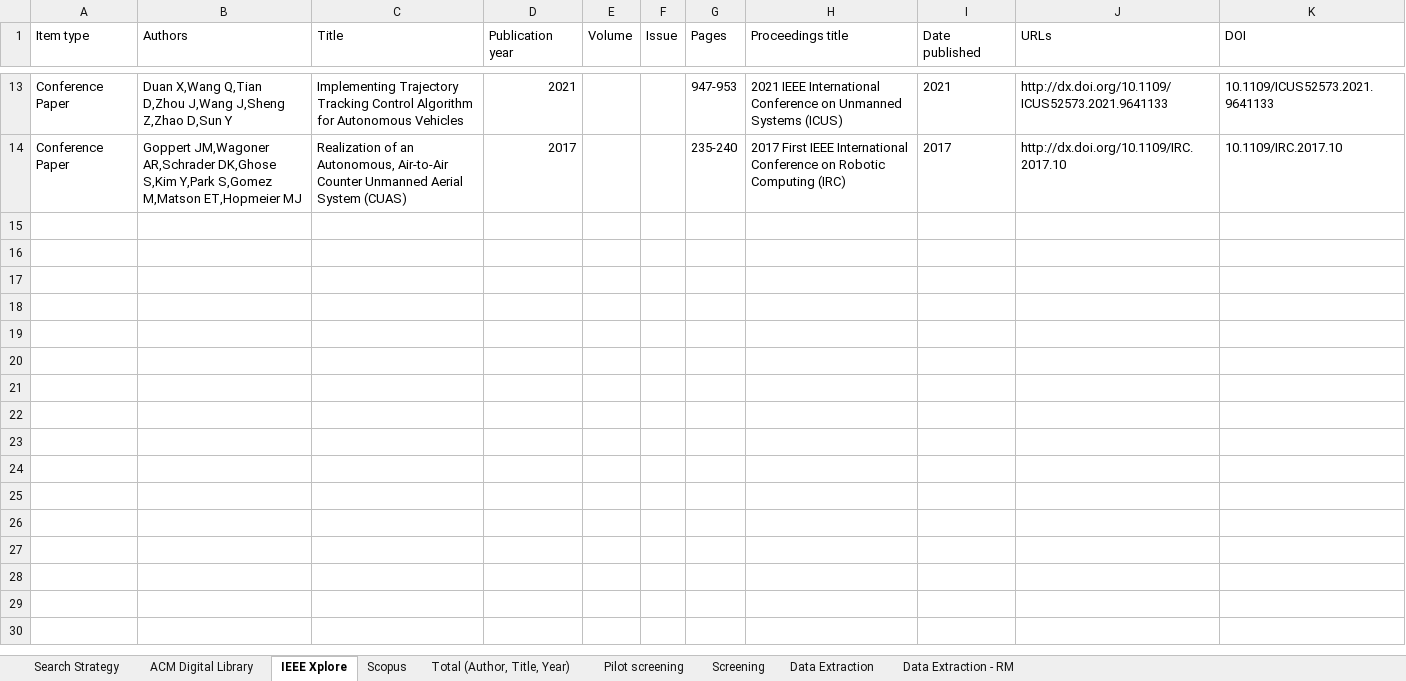
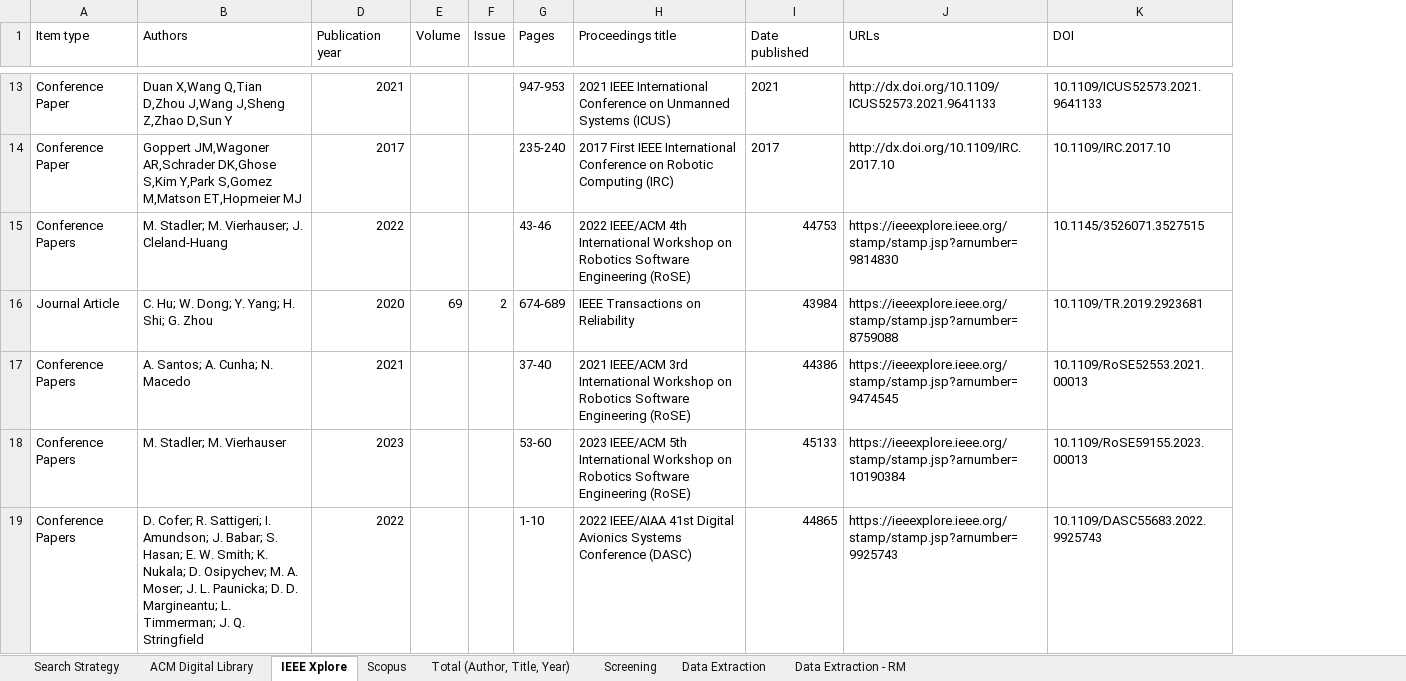
Before and after one commit to ros-rvft/ros-rvft.github.io, an Excel workbook: replication_package_extras/literature_review.xlsx, sheet IEEE Xplore, drawn as a sheet; only a part is shown, gaps mark what is left out; values as stored, in another font and other column widths than the file's, no borders; removed rows and columns are numbered as before the commit, all else as after; the diff covers the shown part only; the diff names each change by its address in the sheet, - before the commit and + after, or states it on an @@ line.

Commit message:
Update with new papers after peer-review
Signed-off-by: Ricardo D. Caldas <18559295+rdinizcal@users.noreply.github.com>

```diff
--- a/replication_package_extras/literature_review.xlsx (sheet IEEE Xplore)
+++ b/replication_package_extras/literature_review.xlsx (sheet IEEE Xplore)
-sheet tab: Pilot screening
@@ column C (Title) hidden, rows 13-14: Implementing Trajectory Tracking Control Algorithm for Autonomous Vehicles | Realization of an Autonomous, Air-to-Air Counter Unmanned Aerial System (CUAS) @@
+row 15: Conference Papers | M. Stadler; M. Vierhauser; J. Cleland-Huang | 2022 |  |  | 43-46 | 2022 IEEE/ACM 4th International Workshop on Robotics Software Engineering (RoSE) | 44753 | https://ieeexplore.ieee.org/stamp/stamp.jsp?arnumber=9814830 | 10.1145/3526071.3527515
+row 16: Journal Article | C. Hu; W. Dong; Y. Yang; H. Shi; G. Zhou | 2020 | 69 | 2 | 674-689 | IEEE Transactions on Reliability | 43984 | https://ieeexplore.ieee.org/stamp/stamp.jsp?arnumber=8759088 | 10.1109/TR.2019.2923681
+row 17: Conference Papers | A. Santos; A. Cunha; N. Macedo | 2021 |  |  | 37-40 | 2021 IEEE/ACM 3rd International Workshop on Robotics Software Engineering (RoSE) | 44386 | https://ieeexplore.ieee.org/stamp/stamp.jsp?arnumber=9474545 | 10.1109/RoSE52553.2021.00013
+row 18: Conference Papers | M. Stadler; M. Vierhauser | 2023 |  |  | 53-60 | 2023 IEEE/ACM 5th International Workshop on Robotics Software Engineering (RoSE) | 45133 | https://ieeexplore.ieee.org/stamp/stamp.jsp?arnumber=10190384 | 10.1109/RoSE59155.2023.00013
+row 19: Conference Papers | D. Cofer; R. Sattigeri; I. Amundson; J. Babar; S. Hasan; E. W. Smith; K. Nukala; D. Osipychev; M. A. Moser; J. L. Paunicka; D. D. Margineantu; L. Timmerman; J. Q. Stringfield | 2022 |  |  | 1-10 | 2022 IEEE/AIAA 41st Digital Avionics Systems Conference (DASC) | 44865 | https://ieeexplore.ieee.org/stamp/stamp.jsp?arnumber=9925743 | 10.1109/DASC55683.2022.9925743
```
Also changed, not shown: 47 added rows elsewhere in this sheet, sheet Screening, sheet Total (Author, Title, Year), sheet ACM Digital Library, sheet Scopus, sheet Search Strategy, sheet Data Extraction, formulas that keep their value, hidden cells.
